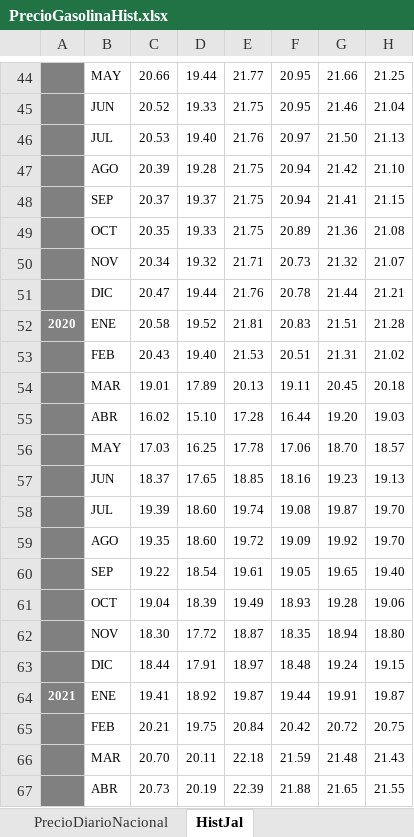
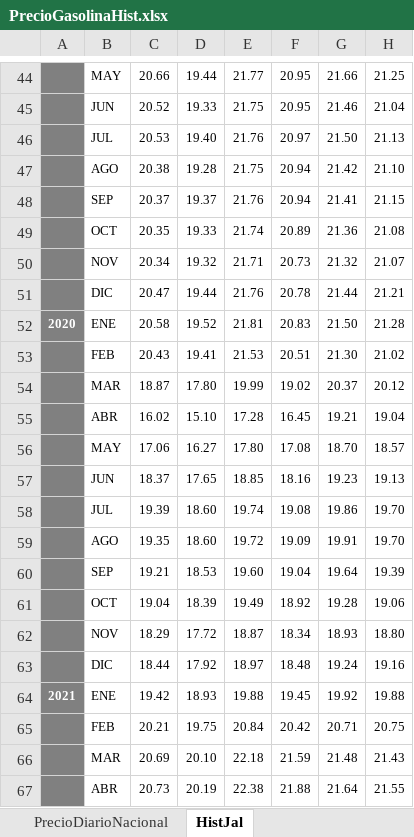
Before and after one commit to DIEEF-IIEG/SIE, an Excel workbook: PrecioGasolinaHist.xlsx, sheet HistJal, drawn as a sheet; only a part is shown, gaps mark what is left out; values as stored, in another font and other column widths than the file's, no borders; charts and pictures not drawn; removed rows and columns are numbered as before the commit, all else as after; the diff covers the shown part only; the diff names each change by its address in the sheet, - before the commit and + after, or states it on an @@ line.

```diff
--- a/PrecioGasolinaHist.xlsx (sheet HistJal)
+++ b/PrecioGasolinaHist.xlsx (sheet HistJal)
-C47: 20.39
+C47: 20.38
-E48: 21.75
+E48: 21.76
-E49: 21.75
+E49: 21.74
-G52: 21.51
+G52: 21.50
-D53: 19.40
+D53: 19.41
-G53: 21.31
+G53: 21.30
-row 54:  | MAR | 19.01 | 17.89 | 20.13 | 19.11 | 20.45 | 20.18
+row 54:  | MAR | 18.87 | 17.80 | 19.99 | 19.02 | 20.37 | 20.12
-F55: 16.44
+F55: 16.45
-G55: 19.20
+G55: 19.21
-H55: 19.03
+H55: 19.04
-C56: 17.03
+C56: 17.06
-D56: 16.25
+D56: 16.27
-E56: 17.78
+E56: 17.80
-F56: 17.06
+F56: 17.08
-G58: 19.87
+G58: 19.86
-G59: 19.92
+G59: 19.91
-row 60:  | SEP | 19.22 | 18.54 | 19.61 | 19.05 | 19.65 | 19.40
+row 60:  | SEP | 19.21 | 18.53 | 19.60 | 19.04 | 19.64 | 19.39
-F61: 18.93
+F61: 18.92
-C62: 18.30
+C62: 18.29
-F62: 18.35
+F62: 18.34
-G62: 18.94
+G62: 18.93
-D63: 17.91
+D63: 17.92
-H63: 19.15
+H63: 19.16
-row 64: 2021 | ENE | 19.41 | 18.92 | 19.87 | 19.44 | 19.91 | 19.87
+row 64: 2021 | ENE | 19.42 | 18.93 | 19.88 | 19.45 | 19.92 | 19.88
-G65: 20.72
+G65: 20.71
-C66: 20.70
+C66: 20.69
-D66: 20.11
+D66: 20.10
-E67: 22.39
+E67: 22.38
-G67: 21.65
+G67: 21.64
```
Also changed, not shown: 3 added rows, 2 removed rows, 90 edited cells and row numbers in column A elsewhere in this sheet, sheet PrecioDiarioNacional, HistINPC.xlsx, InflacionTabulado.xlsx, 1 other file.
